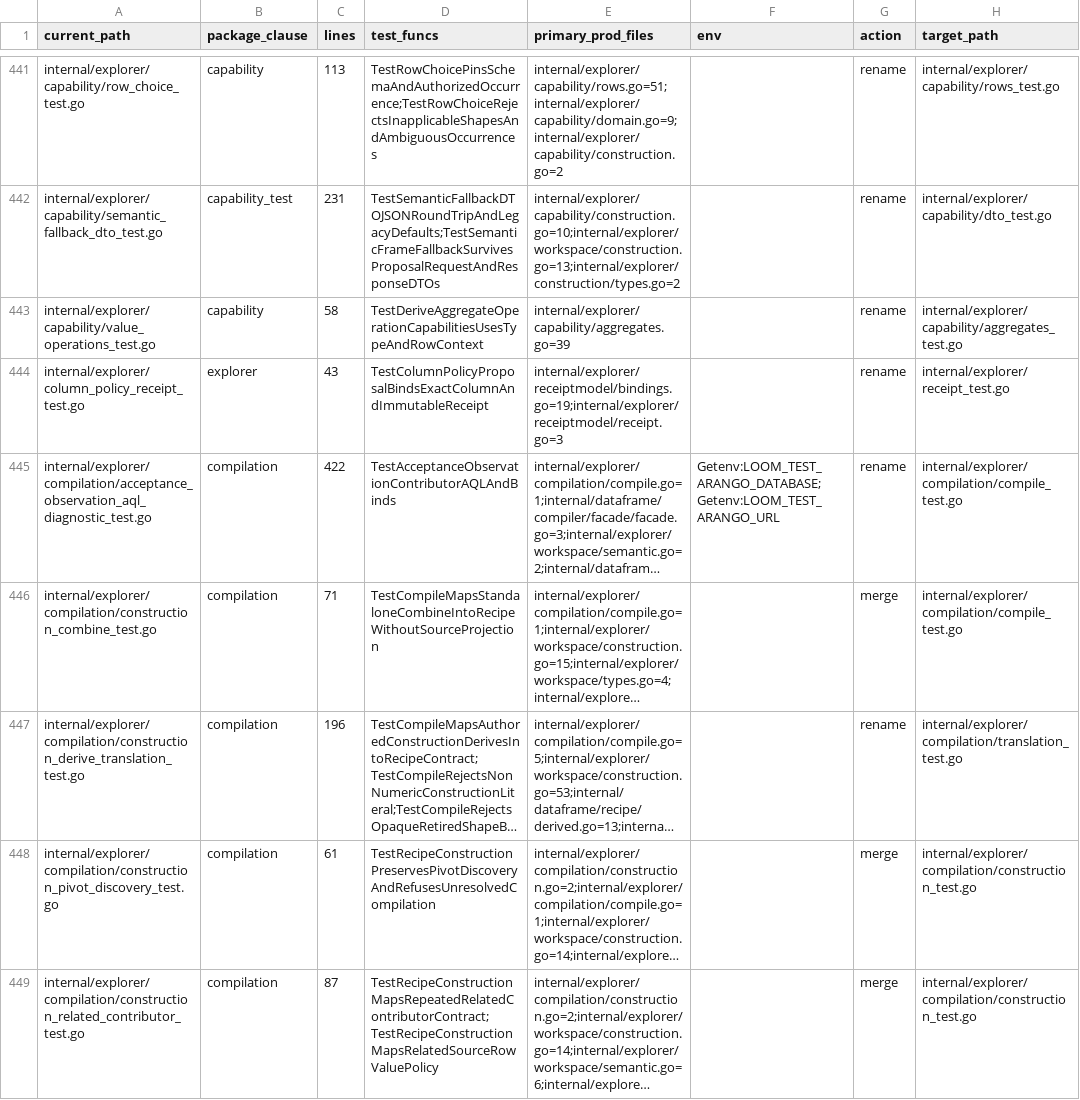
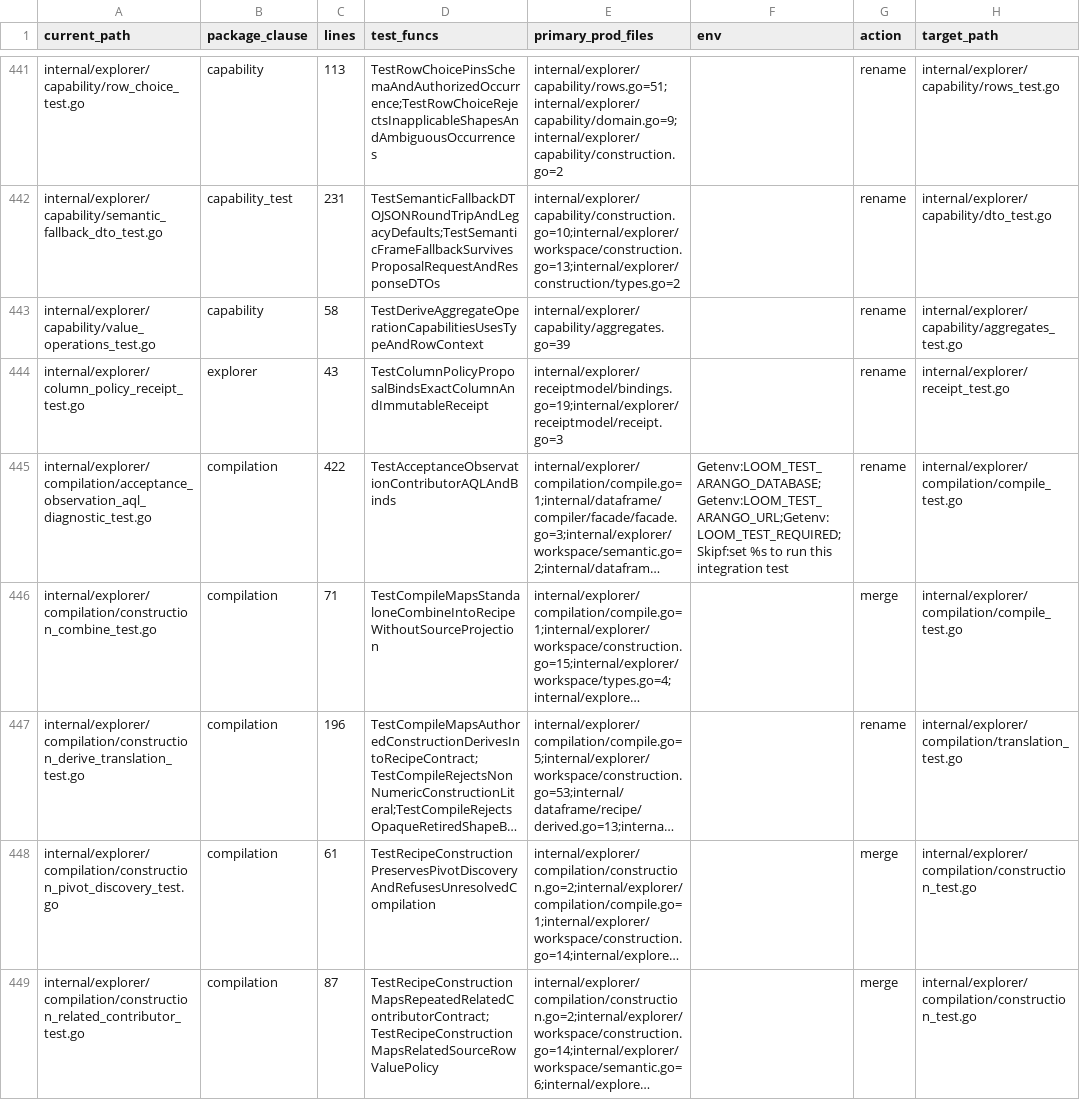
Before and after one commit to calypr/loom, a TSV file: docs/TEST_FILENAME_MAP.tsv, drawn as a sheet; only a part is shown, gaps mark what is left out; long unchanged cells end in …; the diff covers the shown part only; the diff names each change by its address in the sheet, - before the commit and + after, or states it on an @@ line.

Commit message:
Phase 2: enforce test filename policy
Require one-word internal test stems with an explicit defer allowlist. Record 67 matching package test lists and the same base integration failures on each wave. Correct execution scanner formatting with Go 1.27 and recover 28 imported-helper environment entries.

Filename lint, Go comment lint, make test-go, tooling vet, and full package audit passed. The package dependency and importer columns match base.

```diff
--- a/docs/TEST_FILENAME_MAP.tsv
+++ b/docs/TEST_FILENAME_MAP.tsv
-F445 (env): Getenv:LOOM_TEST_ARANGO_DATABASE;Getenv:LOOM_TEST_ARANGO_URL
+F445 (env): Getenv:LOOM_TEST_ARANGO_DATABASE;Getenv:LOOM_TEST_ARANGO_URL;Getenv:LOOM_TEST_REQUIRED;Skipf:set %s to run this integration test
```
Also changed, not shown: 27 edited cells elsewhere in this file, 10 other files.
